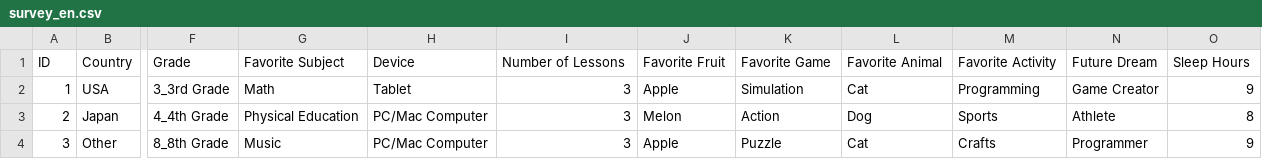
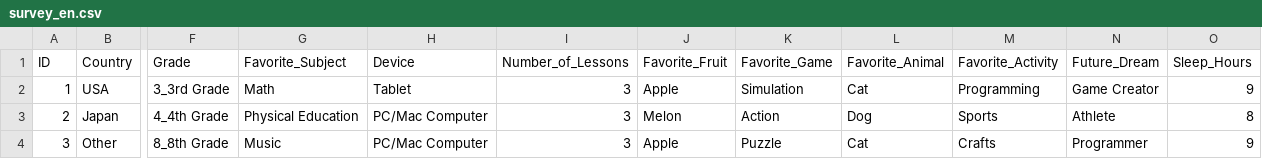
Before and after one commit to one-code-club/sql-tutorial, a CSV file: data/survey_en.csv, drawn as a sheet; only a part is shown, gaps mark what is left out; the diff names each change by its address in the sheet, - before the commit and + after, or states it on an @@ line.

Commit message:
Column name changes

```diff
--- a/data/survey_en.csv
+++ b/data/survey_en.csv
-G1: Favorite Subject
+G1: Favorite_Subject
-I1: Number of Lessons
+I1: Number_of_Lessons
-J1: Favorite Fruit
+J1: Favorite_Fruit
-K1: Favorite Game
+K1: Favorite_Game
-L1: Favorite Animal
+L1: Favorite_Animal
-M1: Favorite Activity
+M1: Favorite_Activity
-N1: Future Dream
+N1: Future_Dream
-O1: Sleep Hours
+O1: Sleep_Hours
```
